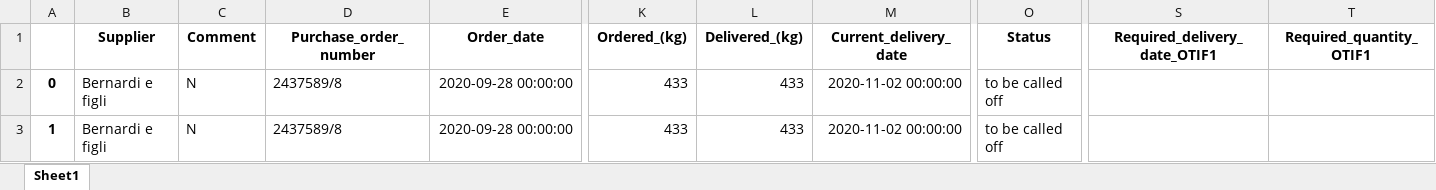
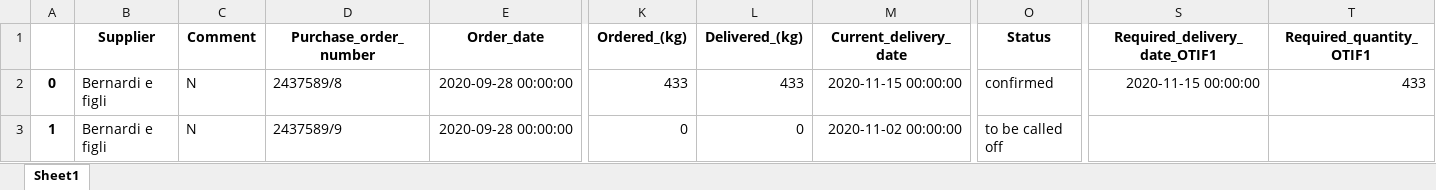
Before and after one commit to mariopl2020/Order_call_offs_entering_automatization, an Excel workbook: data/output2.xlsx, sheet Sheet1, drawn as a sheet; only a part is shown, gaps mark what is left out; values as stored, in another font and other column widths than the file's, no borders; the diff names each change by its address in the sheet, - before the commit and + after, or states it on an @@ line.

Commit message:
Created methods what assign appropriate values from call off's order to confirmed order's part, calculates quantity for remaining part and changes postfixes in order number

```diff
--- a/data/output2.xlsx (sheet Sheet1)
+++ b/data/output2.xlsx (sheet Sheet1)
-M2 (Current_delivery_date): 2020-11-02 00:00:00
+M2 (Current_delivery_date): 2020-11-15 00:00:00
-O2 (Status): to be called off
+O2 (Status): confirmed
-S2 (Required_delivery_date_OTIF1): (empty)
+S2 (Required_delivery_date_OTIF1): 2020-11-15 00:00:00
-T2 (Required_quantity_OTIF1): (empty)
+T2 (Required_quantity_OTIF1): 433
-D3 (Purchase_order_number): 2437589/8
+D3 (Purchase_order_number): 2437589/9
-K3 (Ordered_(kg)): 433
+K3 (Ordered_(kg)): 0
-L3 (Delivered_(kg)): 433
+L3 (Delivered_(kg)): 0
```
Also changed, not shown: data/output1.xlsx, 2 other files.
